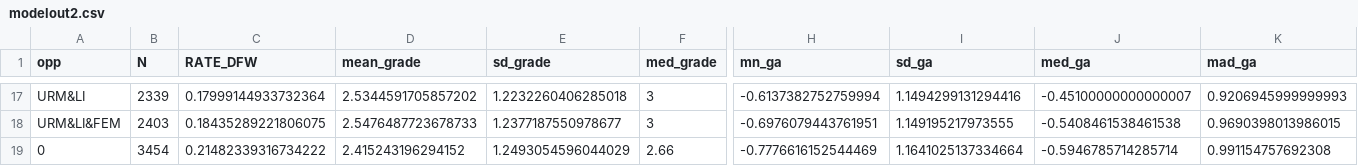
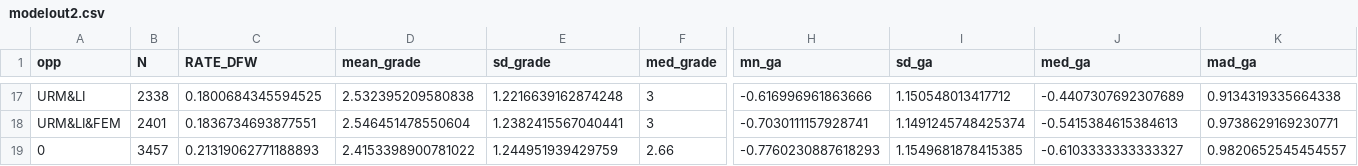
Before and after one commit to seismic2020/WG1-P1, a CSV file: ASU/modelout2.csv, drawn as a sheet; only a part is shown, gaps mark what is left out; the diff covers the shown part only; the diff names each change by its address in the sheet, - before the commit and + after, or states it on an @@ line.

```diff
--- a/ASU/modelout2.csv
+++ b/ASU/modelout2.csv
-B17 (N): 2339
+B17 (N): 2338
-C17 (RATE_DFW): 0.17999144933732364
+C17 (RATE_DFW): 0.1800684345594525
-D17 (mean_grade): 2.5344591705857202
+D17 (mean_grade): 2.532395209580838
-E17 (sd_grade): 1.2232260406285018
+E17 (sd_grade): 1.2216639162874248
-H17 (mn_ga): -0.6137382752759994
+H17 (mn_ga): -0.616996961863666
-I17 (sd_ga): 1.1494299131294416
+I17 (sd_ga): 1.150548013417712
-J17 (med_ga): -0.45100000000000007
+J17 (med_ga): -0.4407307692307689
-K17 (mad_ga): 0.9206945999999993
+K17 (mad_ga): 0.9134319335664338
-B18 (N): 2403
+B18 (N): 2401
-C18 (RATE_DFW): 0.18435289221806075
+C18 (RATE_DFW): 0.1836734693877551
-D18 (mean_grade): 2.5476487723678733
+D18 (mean_grade): 2.546451478550604
-E18 (sd_grade): 1.2377187550978677
+E18 (sd_grade): 1.2382415567040441
-H18 (mn_ga): -0.6976079443761951
+H18 (mn_ga): -0.7030111157928741
-I18 (sd_ga): 1.149195217973555
+I18 (sd_ga): 1.1491245748425374
-J18 (med_ga): -0.5408461538461538
+J18 (med_ga): -0.5415384615384613
-K18 (mad_ga): 0.9690398013986015
+K18 (mad_ga): 0.9738629169230771
-B19 (N): 3454
+B19 (N): 3457
-C19 (RATE_DFW): 0.21482339316734222
+C19 (RATE_DFW): 0.21319062771188893
-D19 (mean_grade): 2.415243196294152
+D19 (mean_grade): 2.4153398900781022
-E19 (sd_grade): 1.2493054596044029
+E19 (sd_grade): 1.244951939429759
-H19 (mn_ga): -0.7776616152544469
+H19 (mn_ga): -0.7760230887618293
-I19 (sd_ga): 1.1641025137334664
+I19 (sd_ga): 1.1549681878415385
-J19 (med_ga): -0.5946785714285714
+J19 (med_ga): -0.6103333333333327
-K19 (mad_ga): 0.991154757692308
+K19 (mad_ga): 0.9820652545454557
```
Also changed, not shown: 153 edited cells elsewhere in this file, ASU/modelout1.csv, 2 other files.
